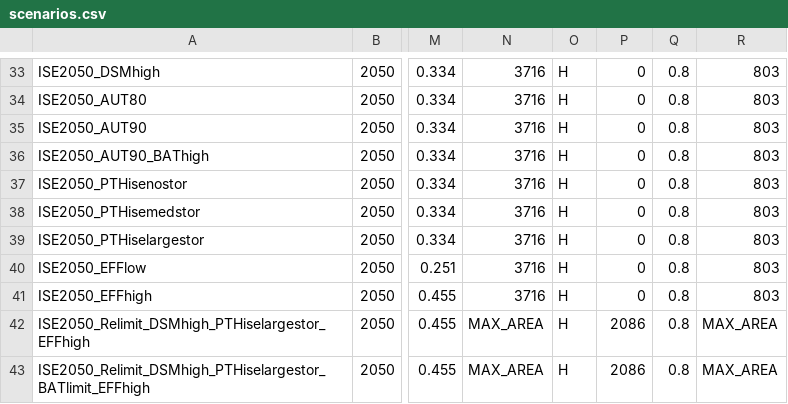
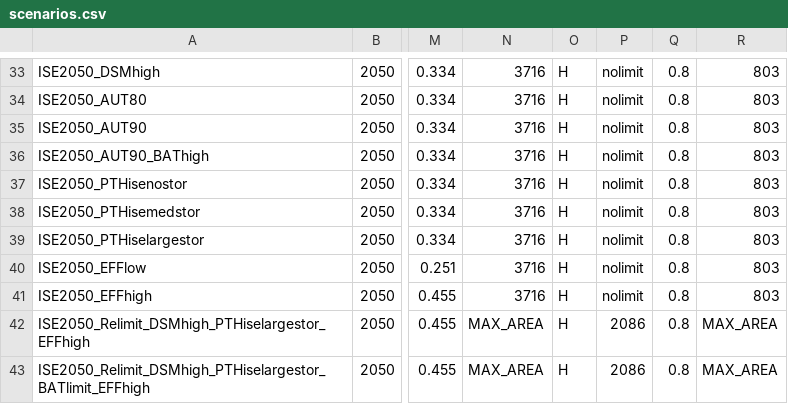
Before and after one commit to windnode/WindNODE_ABW, a CSV file: windnode_abw/scenarios/scenarios.csv, drawn as a sheet; only a part is shown, gaps mark what is left out; the diff covers the shown part only; the diff names each change by its address in the sheet, - before the commit and + after, or states it on an @@ line.

Commit message:
update scenarios
use 'nolimit' if there're no agri area restrictions as 0 is interpreted as zero available area

```diff
--- a/windnode_abw/scenarios/scenarios.csv
+++ b/windnode_abw/scenarios/scenarios.csv
-P33:P41: 0
+P33:P41: nolimit
```
Also changed, not shown: 20 edited cells elsewhere in this file, 32 other files.
